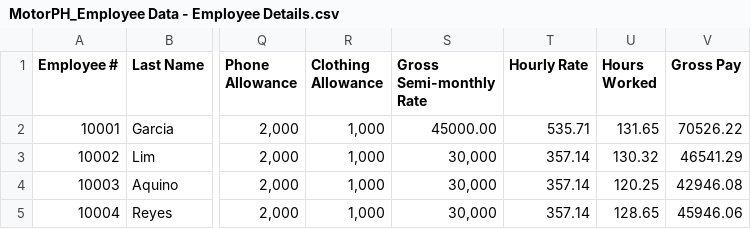
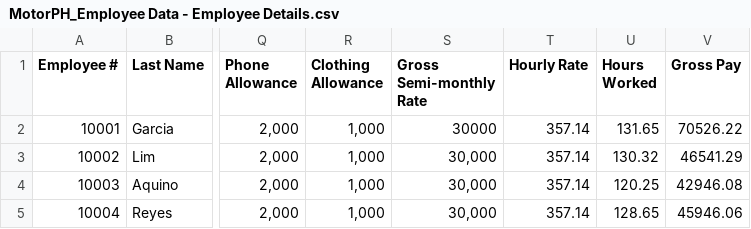
Before and after one commit to armlynobinguar/CP2, a CSV file: resources/MotorPH_Employee Data - Employee Details.csv, drawn as a sheet; only a part is shown, gaps mark what is left out; the diff names each change by its address in the sheet, - before the commit and + after, or states it on an @@ line.

Commit message:
Behavior:
Typing in Gross Semi-monthly → Hourly Rate updates immediately
Basic Salary no longer drives hourly rate
Save logic uses the same formula so stored values match what you see

```diff
--- a/resources/MotorPH_Employee Data - Employee Details.csv
+++ b/resources/MotorPH_Employee Data - Employee Details.csv
-S2 (Gross Semi-monthly Rate): 45000.00
+S2 (Gross Semi-monthly Rate): 30000
-T2 (Hourly Rate): 535.71
+T2 (Hourly Rate): 357.14
```
Also changed, not shown: 2 other files.
